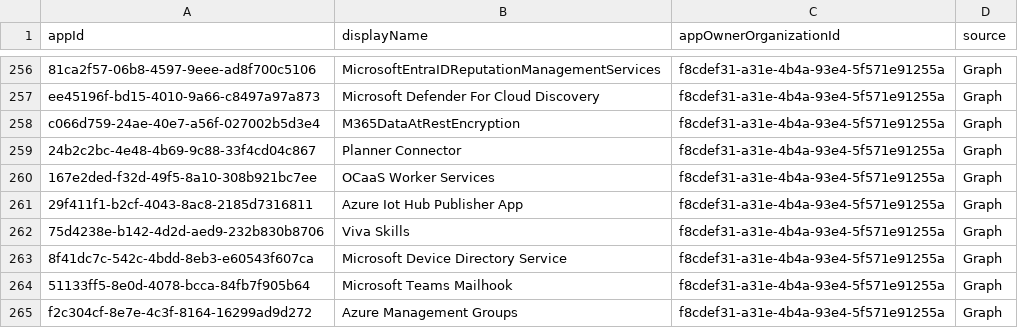
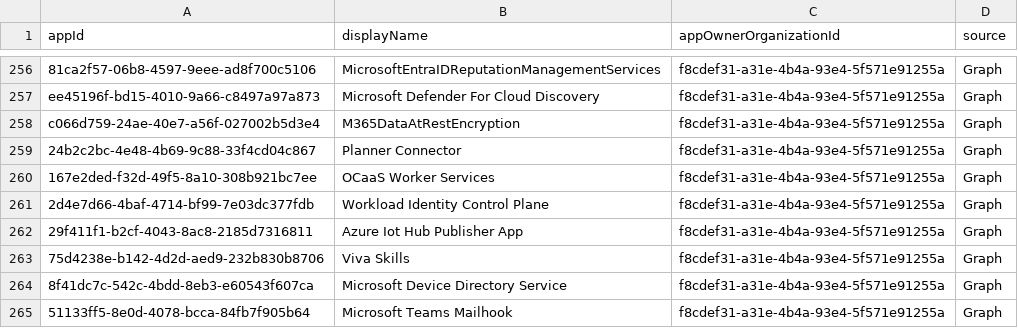
Before and after one commit to Palasito/microsoft-id-resolver, a CSV file: _info/MicrosoftApps.csv, drawn as a sheet; only a part is shown, gaps mark what is left out; the shorter side is filled out with more unchanged rows; the diff names each change by its address in the sheet, - before the commit and + after, or states it on an @@ line.

```diff
--- a/_info/MicrosoftApps.csv
+++ b/_info/MicrosoftApps.csv
+row 261: 2d4e7d66-4baf-4714-bf99-7e03dc377fdb | Workload Identity Control Plane | f8cdef31-a31e-4b4a-93e4-5f571e91255a | Graph
```
Also changed, not shown: _info/utcm-resource-types.csv, 2 other files.
